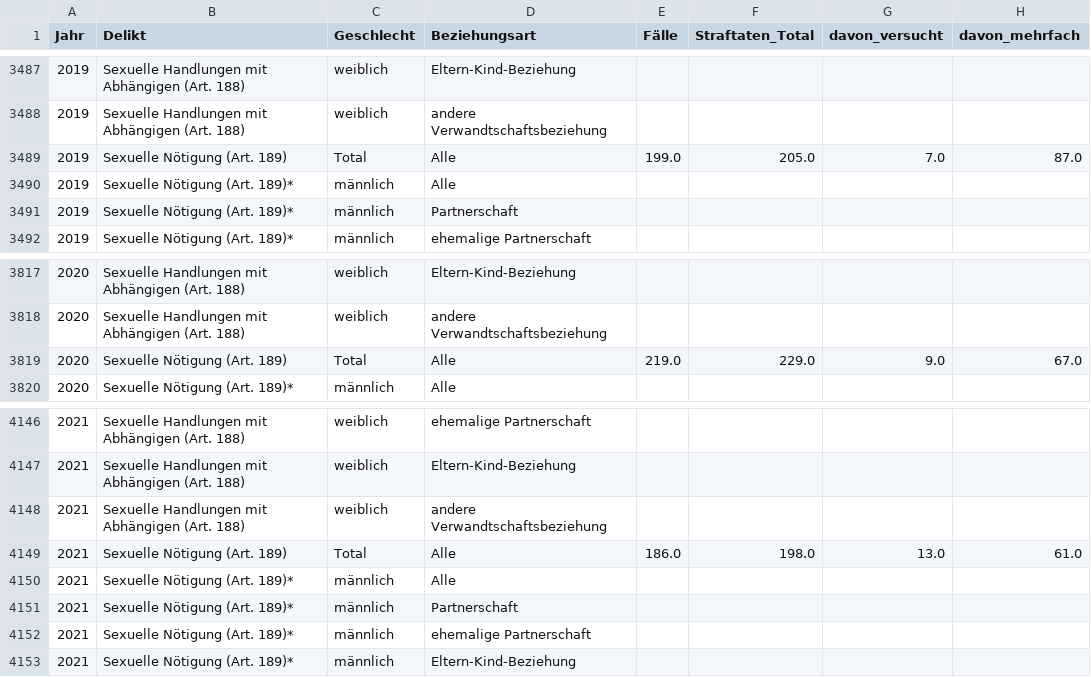
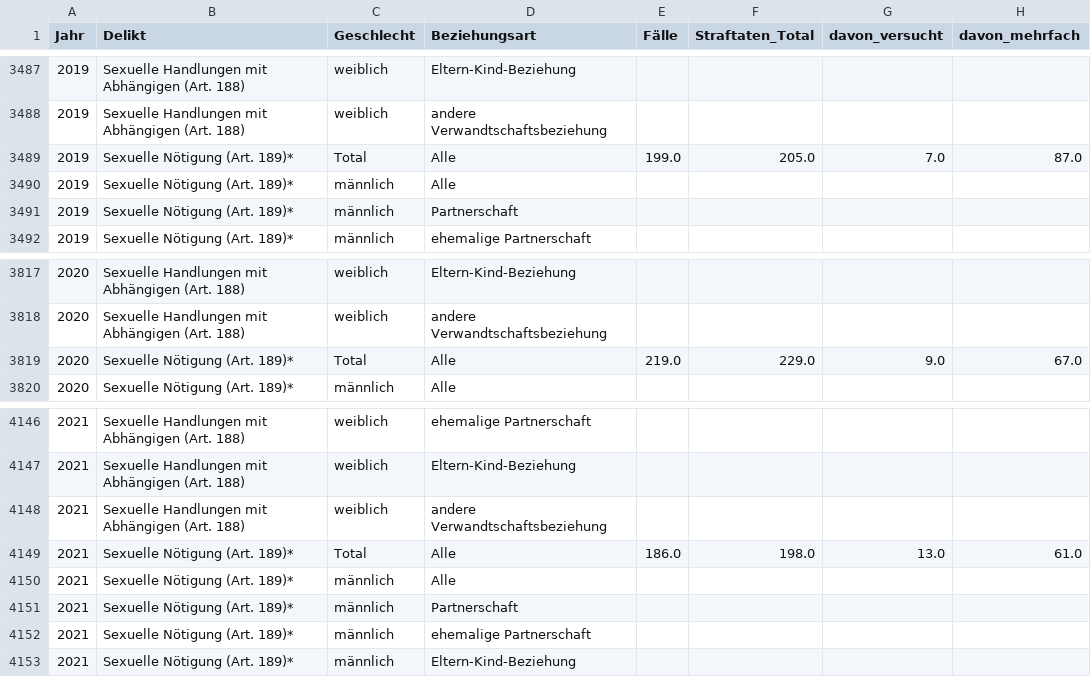
Before and after one commit to Fennekh/haeusliche_gewalt, a CSV file: data/beschuldigte_tidy.csv, drawn as a sheet; only a part is shown, gaps mark what is left out; the diff covers the shown part only; the diff names each change by its address in the sheet, - before the commit and + after, or states it on an @@ line.

```diff
--- a/data/beschuldigte_tidy.csv
+++ b/data/beschuldigte_tidy.csv
-B3489 (Delikt): Sexuelle Nötigung (Art. 189)
+B3489 (Delikt): Sexuelle Nötigung (Art. 189)*
-B3819 (Delikt): Sexuelle Nötigung (Art. 189)
+B3819 (Delikt): Sexuelle Nötigung (Art. 189)*
-B4149 (Delikt): Sexuelle Nötigung (Art. 189)
+B4149 (Delikt): Sexuelle Nötigung (Art. 189)*
```
Also changed, not shown: 10 edited cells elsewhere in this file, 9 other files.
